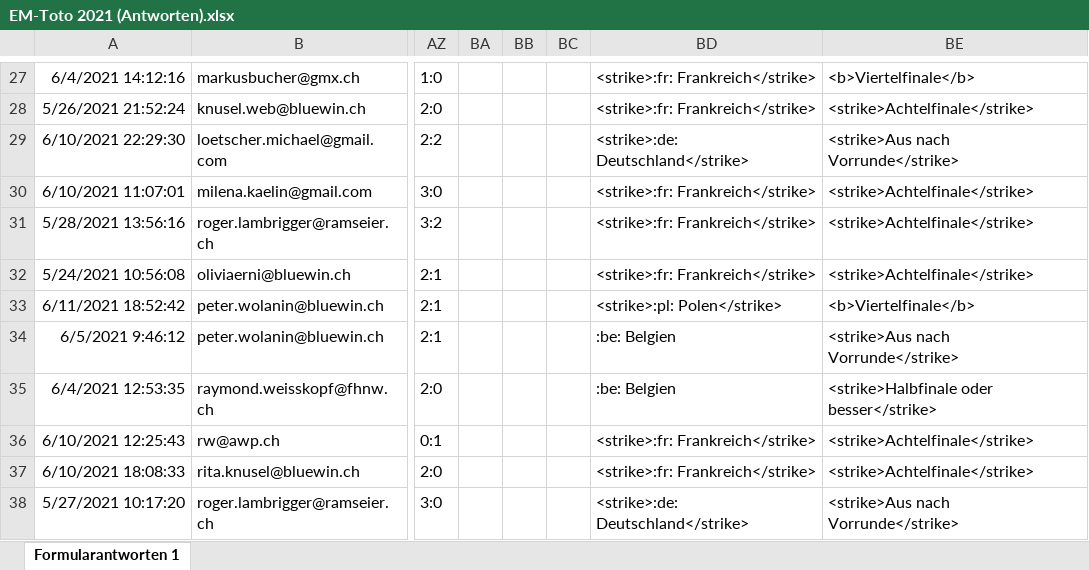
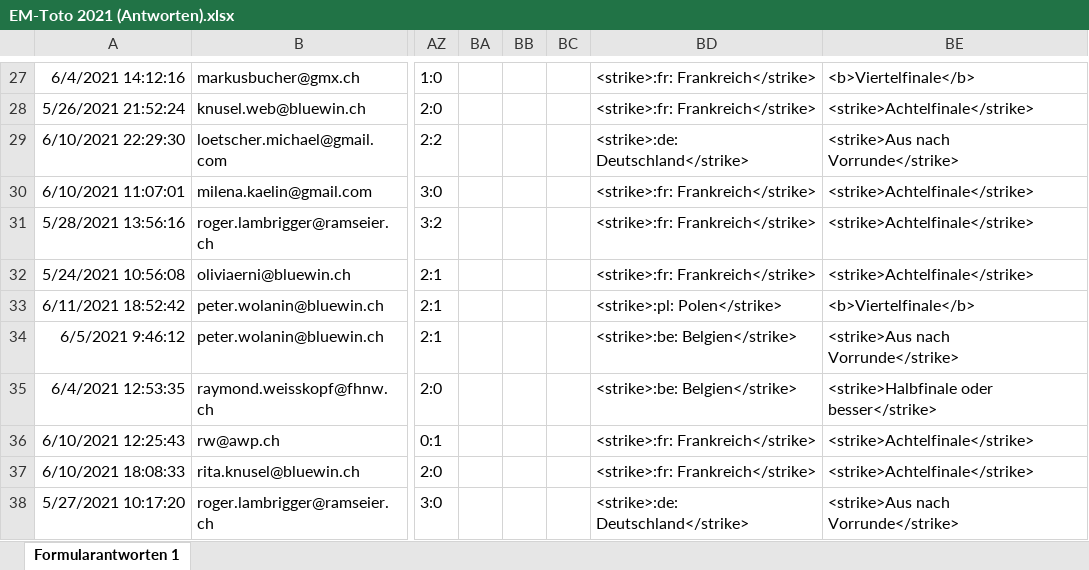
Before and after one commit to awp-finanznachrichten/em-toto-2021, an Excel workbook: Tipps/EM-Toto 2021 (Antworten).xlsx, sheet Formularantworten 1, drawn as a sheet; only a part is shown, gaps mark what is left out; values as stored, in another font and other column widths than the file's, no borders; the diff covers the shown part only; the diff names each change by its address in the sheet, - before the commit and + after, or states it on an @@ line.

```diff
--- a/Tipps/EM-Toto 2021 (Antworten).xlsx (sheet Formularantworten 1)
+++ b/Tipps/EM-Toto 2021 (Antworten).xlsx (sheet Formularantworten 1)
-BD34:BD35: :be: Belgien
+BD34:BD35: <strike>:be: Belgien</strike>
```
Also changed, not shown: 9 edited cells elsewhere in this sheet, 2 other files.
